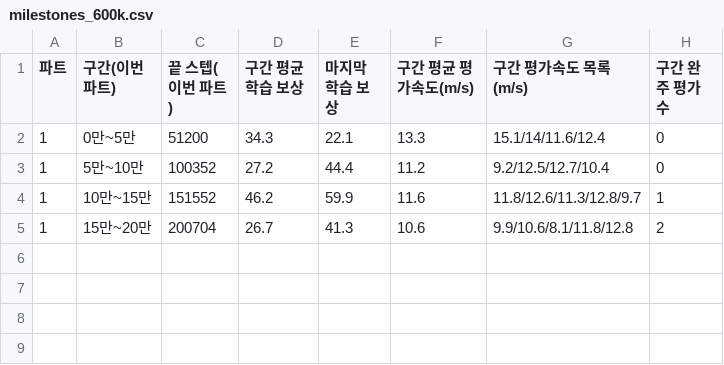
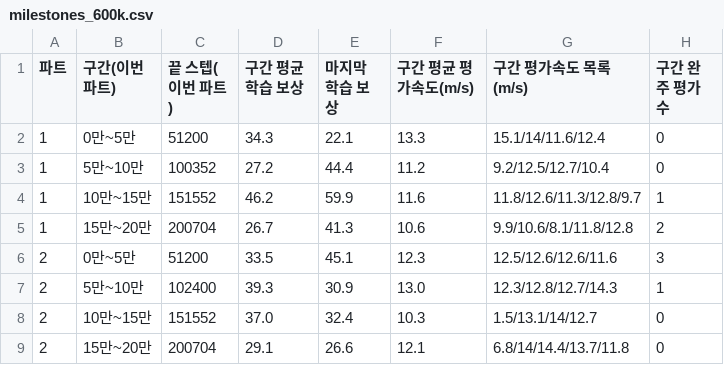
Before and after one commit to kiisophii/sumo-yeongdong-bukwon-av, a CSV file: experiments/speed-trend/milestones_600k.csv, drawn as a sheet.

```diff
--- a/experiments/speed-trend/milestones_600k.csv
+++ b/experiments/speed-trend/milestones_600k.csv
@@ -5 +5,5 @@
 1,15만~20만,200704,26.7,41.3,10.6,9.9/10.6/8.1/11.8/12.8,2
+2,0만~5만,51200,33.5,45.1,12.3,12.5/12.6/12.6/11.6,3
+2,5만~10만,102400,39.3,30.9,13.0,12.3/12.8/12.7/14.3,1
+2,10만~15만,151552,37.0,32.4,10.3,1.5/13.1/14/12.7,0
+2,15만~20만,200704,29.1,26.6,12.1,6.8/14/14.4/13.7/11.8,0
```
Also changed, not shown: 1 other file.
